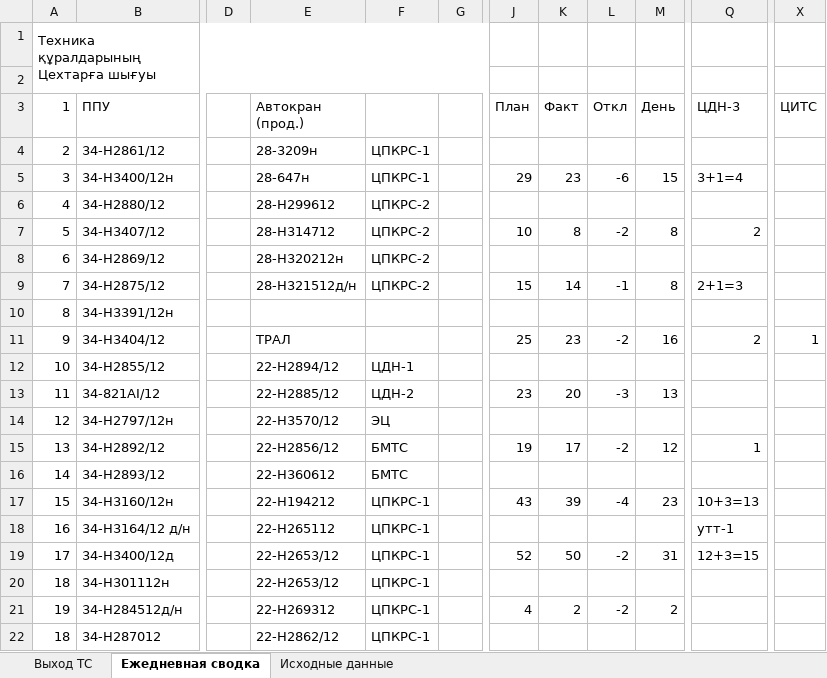
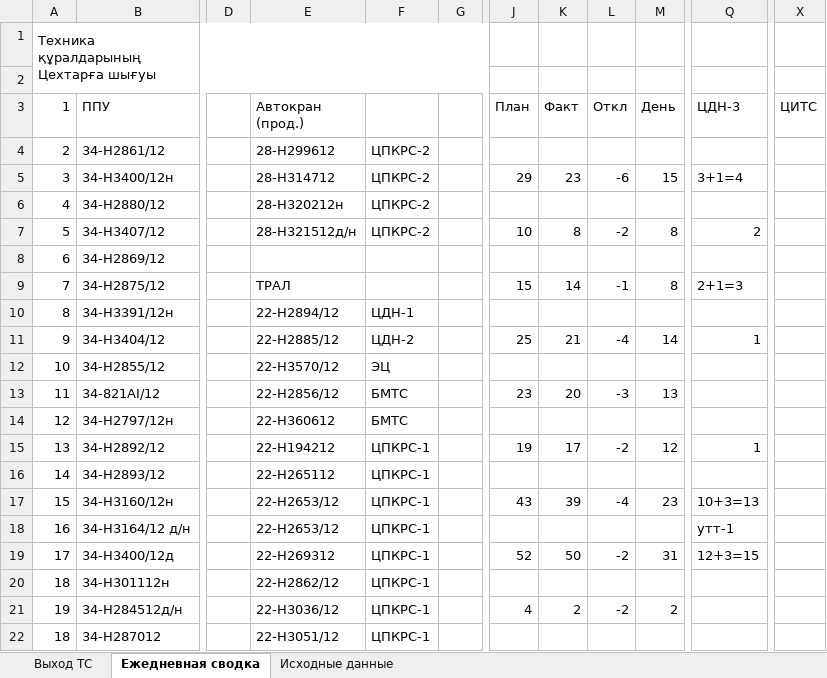
Before and after one commit to aura2889/summary, an Excel workbook: archive/2026-10-21/svod.xlsx, sheet Ежедневная сводка, drawn as a sheet; only a part is shown, gaps mark what is left out; values as stored, in another font and other column widths than the file's, no cell formats; the diff covers the shown part only; the diff names each change by its address in the sheet, - before the commit and + after, or states it on an @@ line.

```diff
--- a/archive/2026-10-21/svod.xlsx (sheet Ежедневная сводка)
+++ b/archive/2026-10-21/svod.xlsx (sheet Ежедневная сводка)
-E4 (Автокран (прод.)): 28-3209н
+E4 (Автокран (прод.)): 28-H299612
-F4:F5: ЦПКРС-1
+F4:F5: ЦПКРС-2
-E5 (Автокран (прод.)): 28-647н
+E5 (Автокран (прод.)): 28-H314712
-E6 (Автокран (прод.)): 28-H299612
+E6 (Автокран (прод.)): 28-Н320212н
-E7 (Автокран (прод.)): 28-H314712
+E7 (Автокран (прод.)): 28-Н321512д/н
-E8 (Автокран (прод.)): 28-Н320212н
+E8 (Автокран (прод.)): (empty)
-F8:F9: ЦПКРС-2
+F8:F9: (empty)
-E9 (Автокран (прод.)): 28-Н321512д/н
+E9 (Автокран (прод.)): ТРАЛ
-E10 (Автокран (прод.)): (empty)
+E10 (Автокран (прод.)): 22-H2894/12
-F10: (empty)
+F10: ЦДН-1
-E11 (Автокран (прод.)): ТРАЛ
+E11 (Автокран (прод.)): 22-H2885/12
-F11: (empty)
+F11: ЦДН-2
-K11 (Факт): 23
+K11 (Факт): 21
-L11 (Откл): -2
+L11 (Откл): -4
-M11 (День): 16
+M11 (День): 14
-Q11 (ЦДН-3): 2
+Q11 (ЦДН-3): 1
-X11 (ЦИТС): 1
+X11 (ЦИТС): (empty)
-E12 (Автокран (прод.)): 22-H2894/12
+E12 (Автокран (прод.)): 22-H3570/12
-F12: ЦДН-1
+F12: ЭЦ
-E13 (Автокран (прод.)): 22-H2885/12
+E13 (Автокран (прод.)): 22-H2856/12
-F13: ЦДН-2
+F13: БМТС
-E14 (Автокран (прод.)): 22-H3570/12
+E14 (Автокран (прод.)): 22-H360612
-F14: ЭЦ
+F14: БМТС
-E15 (Автокран (прод.)): 22-H2856/12
+E15 (Автокран (прод.)): 22-H194212
-F15:F16: БМТС
+F15:F16: ЦПКРС-1
-E16 (Автокран (прод.)): 22-H360612
+E16 (Автокран (прод.)): 22-H265112
-E17 (Автокран (прод.)): 22-H194212
+E17 (Автокран (прод.)): 22-H2653/12
-E18 (Автокран (прод.)): 22-H265112
+E18 (Автокран (прод.)): 22-H2653/12
-E19 (Автокран (прод.)): 22-H2653/12
+E19 (Автокран (прод.)): 22-H269312
-E20 (Автокран (прод.)): 22-H2653/12
+E20 (Автокран (прод.)): 22-H2862/12
-E21 (Автокран (прод.)): 22-H269312
+E21 (Автокран (прод.)): 22-H3036/12
-E22 (Автокран (прод.)): 22-H2862/12
+E22 (Автокран (прод.)): 22-H3051/12
```
Also changed, not shown: 3 added rows, 3 removed rows, 130 edited cells and row numbers in column A elsewhere in this sheet, sheet Исходные данные, sheet Выход ТС, cell formats, formulas that keep their value, 5 other files.
